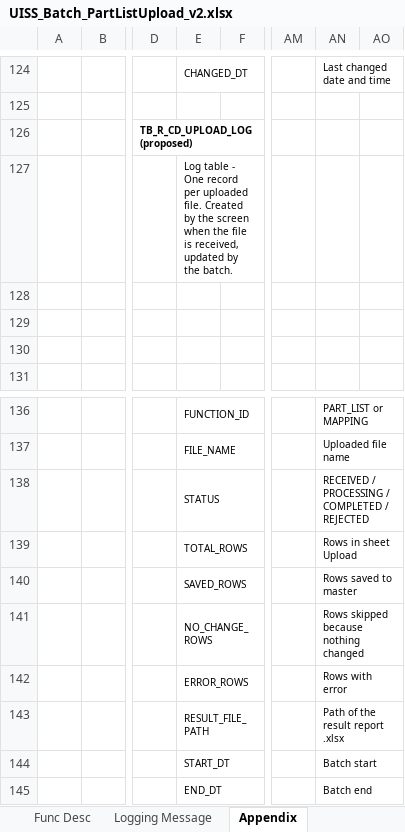
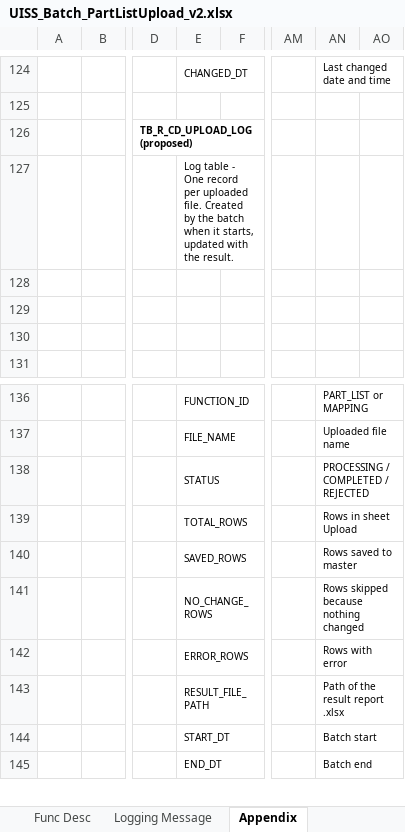
Before and after one commit to ivanrayhannn/crossdockpoc, an Excel workbook: UISS_Batch_PartListUpload_v2.xlsx, sheet Appendix, drawn as a sheet; only a part is shown, gaps mark what is left out; values as stored, in another font and other column widths than the file's, no borders; the diff names each change by its address in the sheet, - before the commit and + after, or states it on an @@ line.

```diff
--- a/UISS_Batch_PartListUpload_v2.xlsx (sheet Appendix)
+++ b/UISS_Batch_PartListUpload_v2.xlsx (sheet Appendix)
-E127: …by the screen when the file is received, updated by the batch.
+E127: …by the batch when it starts, updated with the result.
-AN138: RECEIVED / PROCESSING / COMPLETED / REJECTED
+AN138: PROCESSING / COMPLETED / REJECTED
```
Also changed, not shown: sheet Gen Desc, sheet Data Map, sheet Logging Message, sheet Func Flow, sheet Func Desc, 2 other files.
